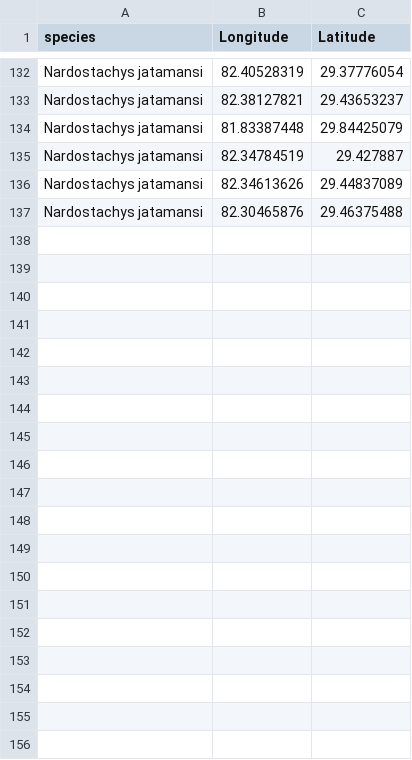
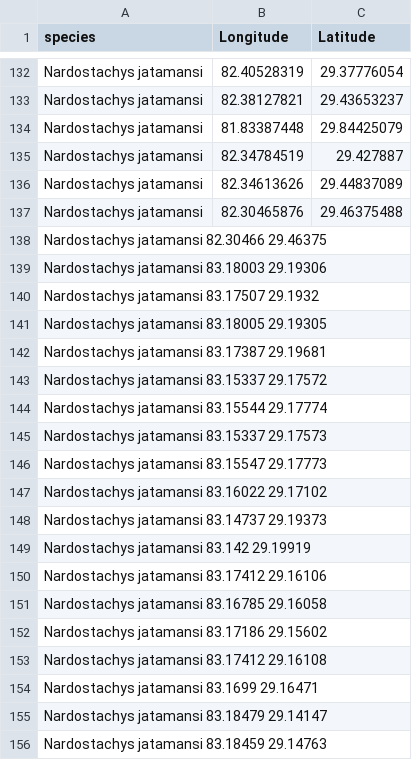
Before and after one commit to Ashish-404/Nardostachys-jatamansi-Ensemble-SDM, a CSV file: N_jatamansi_thinned_1km.csv, drawn as a sheet; only a part is shown, gaps mark what is left out; the diff covers the shown part only.

Commit message:
N_jatamansi with new data

```diff
--- a/N_jatamansi_thinned_1km.csv
+++ b/N_jatamansi_thinned_1km.csv
@@ -137 +137,20 @@ Nardostachys jatamansi,82.34613626,29.44837089
 Nardostachys jatamansi,82.30465876,29.46375488
+Nardostachys jatamansi	82.30466	29.46375
+Nardostachys jatamansi	83.18003	29.19306
+Nardostachys jatamansi	83.17507	29.1932
+Nardostachys jatamansi	83.18005	29.19305
+Nardostachys jatamansi	83.17387	29.19681
+Nardostachys jatamansi	83.15337	29.17572
+Nardostachys jatamansi	83.15544	29.17774
+Nardostachys jatamansi	83.15337	29.17573
+Nardostachys jatamansi	83.15547	29.17773
+Nardostachys jatamansi	83.16022	29.17102
+Nardostachys jatamansi	83.14737	29.19373
+Nardostachys jatamansi	83.142	29.19919
+Nardostachys jatamansi	83.17412	29.16106
+Nardostachys jatamansi	83.16785	29.16058
+Nardostachys jatamansi	83.17186	29.15602
+Nardostachys jatamansi	83.17412	29.16108
+Nardostachys jatamansi	83.1699	29.16471
+Nardostachys jatamansi	83.18479	29.14147
+Nardostachys jatamansi	83.18459	29.14763
```
Also changed, not shown: 76 added rows elsewhere in this file.
